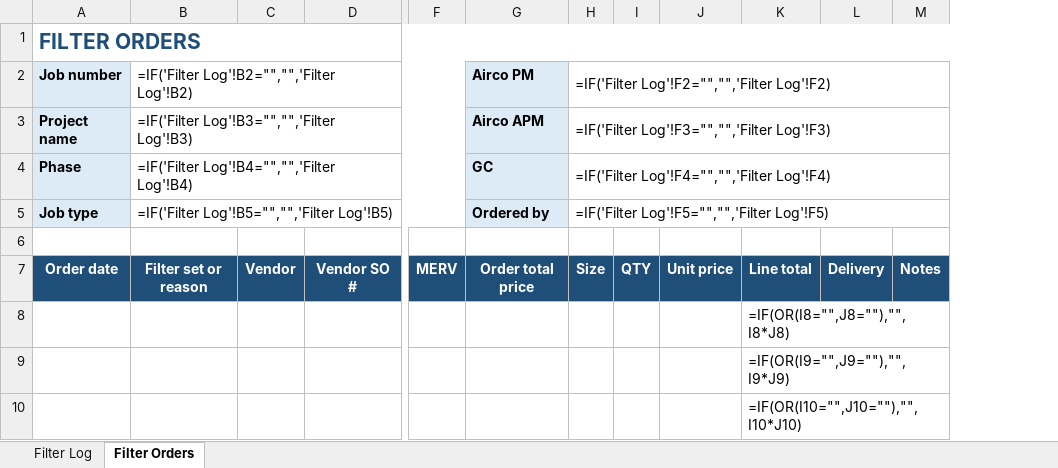
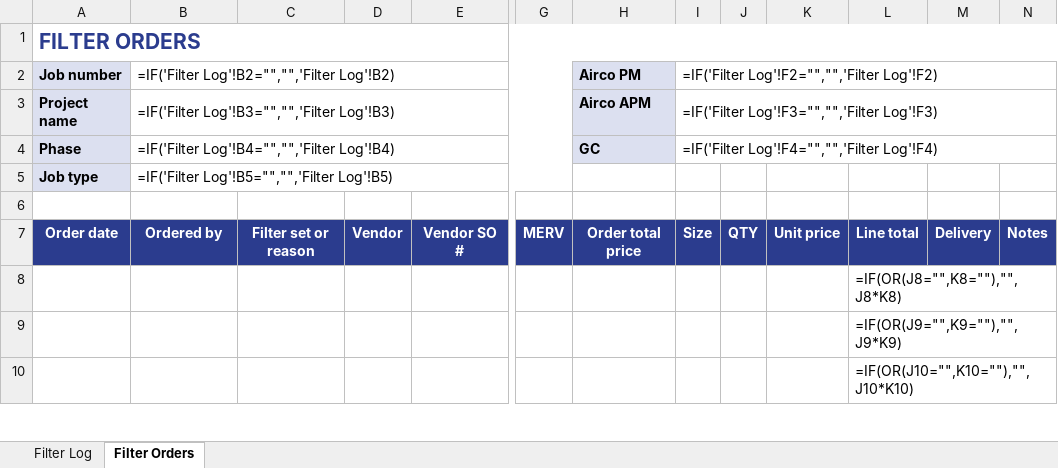
Before and after one commit to AliformD/FilterTracker, an Excel workbook: tracker/templates/TEMPLATE_FilterLog.xlsx, sheet Filter Orders, drawn as a sheet; only a part is shown, gaps mark what is left out; values as stored, in another font and other column widths than the file's, no borders; formulas without a stored value are shown as written; conditional formats not drawn; removed rows and columns are numbered as before the commit, all else as after; the diff names each change by its address in the sheet, - before the commit and + after, or states it on an @@ line.

```diff
--- a/tracker/templates/TEMPLATE_FilterLog.xlsx (sheet Filter Orders)
+++ b/tracker/templates/TEMPLATE_FilterLog.xlsx (sheet Filter Orders)
+column C, row 7: Filter set or reason
-column K, rows 7-10: Line total | =IF(OR(I8="",J8=""),"",I8*J8) | =IF(OR(I9="",J9=""),"",I9*J9) | =IF(OR(I10="",J10=""),"",I10*J10)
+column L, rows 7-10: Line total | =IF(OR(J8="",K8=""),"",J8*K8) | =IF(OR(J9="",K9=""),"",J9*K9) | =IF(OR(J10="",K10=""),"",J10*K10)
-H5: Ordered by
+H5: (empty)
-H5 fill: #DDEBF7
+H5 fill: none
-I5: =IF('Filter Log'!F5="","",'Filter Log'!F5)
+I5: (empty)
-H5:M5 merged
-B7: Filter set or reason
+B7: Ordered by
```
Also changed, not shown: sheet Filter Log, tracker/2250823/2250823_AUSTINSTONE_FilterLog.xlsx, tracker/2250823/2250823_AUSTINSTONE_OpenQuestions.xlsx, 3 other files.
